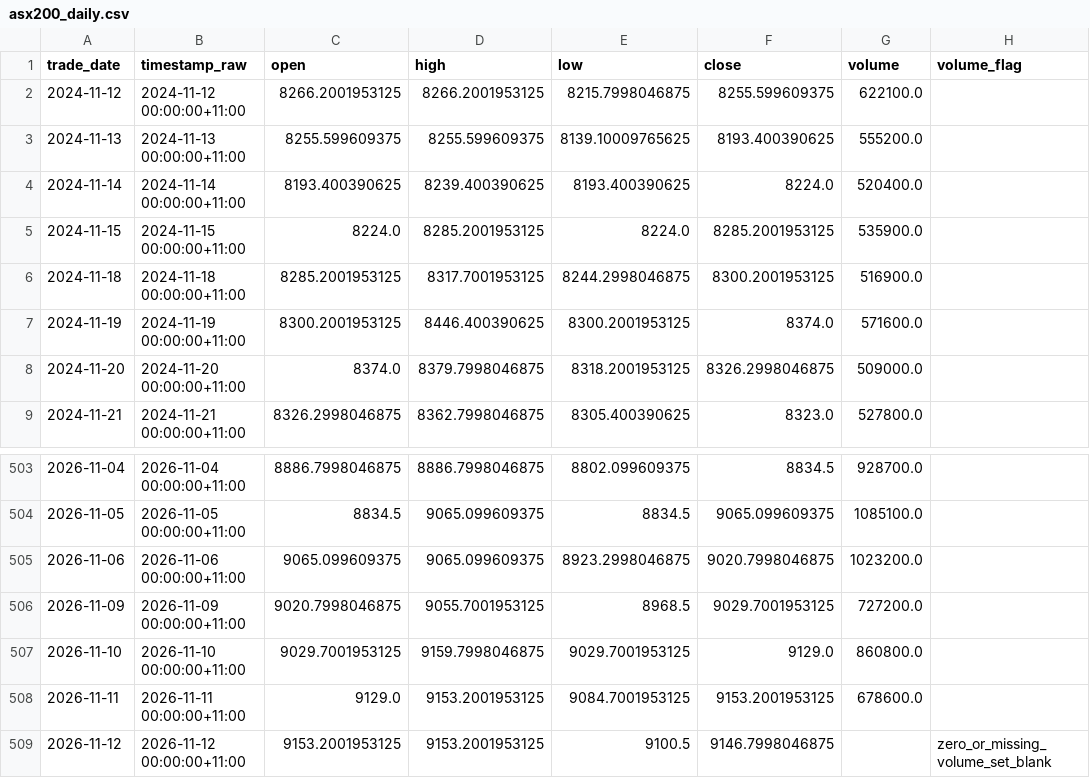
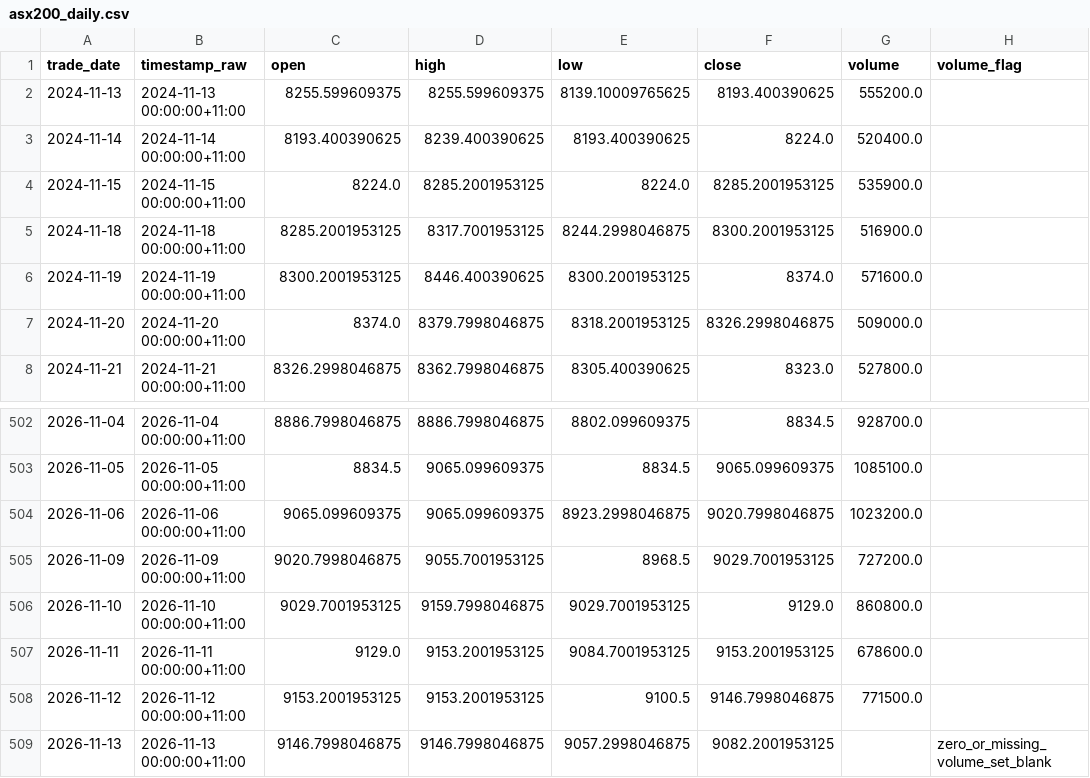
Before and after one commit to Jenniferrr3/rba-asx200-pipeline, a CSV file: data/curated/asx200_daily.csv, drawn as a sheet; only a part is shown, gaps mark what is left out.

```diff
--- a/data/curated/asx200_daily.csv
+++ b/data/curated/asx200_daily.csv
@@ -1,3 +1,2 @@
 trade_date,timestamp_raw,open,high,low,close,volume,volume_flag
-2024-11-12,2024-11-12 00:00:00+11:00,8266.2001953125,8266.2001953125,8215.7998046875,8255.599609375,622100.0,
 2024-11-13,2024-11-13 00:00:00+11:00,8255.599609375,8255.599609375,8139.10009765625,8193.400390625,555200.0,
@@ -508,2 +507,3 @@ trade_date,timestamp_raw,open,high,low,close,volume,volume_flag
 2026-11-11,2026-11-11 00:00:00+11:00,9129.0,9153.2001953125,9084.7001953125,9153.2001953125,678600.0,
-2026-11-12,2026-11-12 00:00:00+11:00,9153.2001953125,9153.2001953125,9100.5,9146.7998046875,,zero_or_missing_volume_set_blank
+2026-11-12,2026-11-12 00:00:00+11:00,9153.2001953125,9153.2001953125,9100.5,9146.7998046875,771500.0,
+2026-11-13,2026-11-13 00:00:00+11:00,9146.7998046875,9146.7998046875,9057.2998046875,9082.2001953125,,zero_or_missing_volume_set_blank
```
Also changed, not shown: data/curated/asx200_calendar.csv, data/curated/rba_cash_rate_daily.csv, 8 other files.
